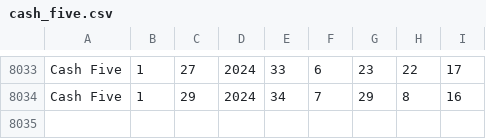
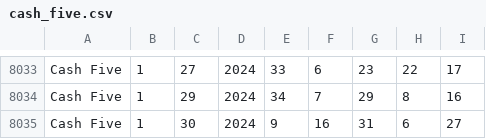
Before and after one commit to chennamouli/ui-lotto, a CSV file: docs/assets/cash_five.csv, drawn as a sheet; only a part is shown, gaps mark what is left out; the diff names each change by its address in the sheet, - before the commit and + after, or states it on an @@ line.

```diff
--- a/docs/assets/cash_five.csv
+++ b/docs/assets/cash_five.csv
+row 8035: Cash Five | 1 | 30 | 2024 | 9 | 16 | 31 | 6 | 27
```
Also changed, not shown: src/assets/cash_five.csv, 3 other files.
